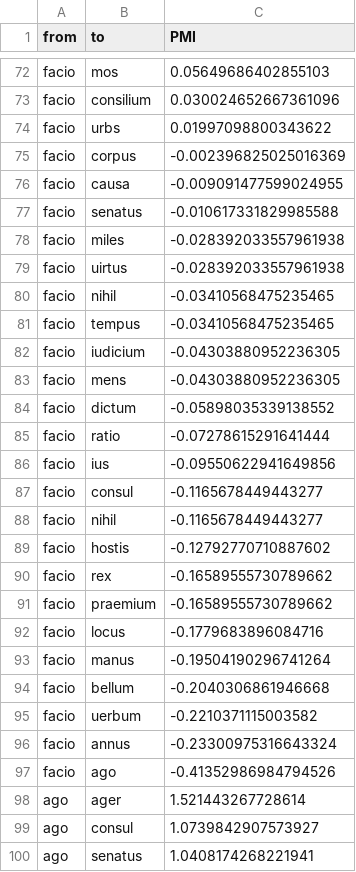
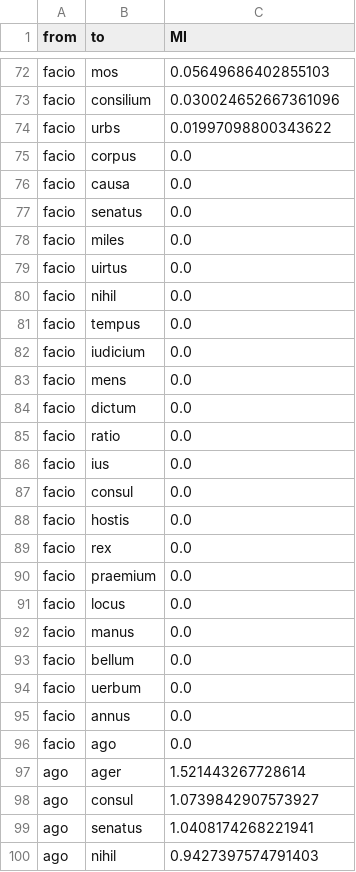
Before and after one commit to diyclassics/desagulier-2020, a TSV file: data/ago-facio-edges.tsv, drawn as a sheet; only a part is shown, gaps mark what is left out; the shorter side is filled out with more unchanged rows; the diff covers the shown part only.

```diff
--- a/data/ago-facio-edges.tsv
+++ b/data/ago-facio-edges.tsv
@@ -1 +1 @@
-from	to	PMI
+from	to	MI
@@ -74,25 +74,24 @@ facio	consilium	0.030024652667361096
 facio	urbs	0.01997098800343622
-facio	corpus	-0.002396825025016369
-facio	causa	-0.009091477599024955
-facio	senatus	-0.010617331829985588
-facio	miles	-0.028392033557961938
-facio	uirtus	-0.028392033557961938
-facio	nihil	-0.03410568475235465
-facio	tempus	-0.03410568475235465
-facio	iudicium	-0.04303880952236305
-facio	mens	-0.04303880952236305
-facio	dictum	-0.05898035339138552
-facio	ratio	-0.07278615291641444
-facio	ius	-0.09550622941649856
-facio	consul	-0.1165678449443277
-facio	nihil	-0.1165678449443277
-facio	hostis	-0.12792770710887602
-facio	rex	-0.16589555730789662
-facio	praemium	-0.16589555730789662
-facio	locus	-0.1779683896084716
-facio	manus	-0.19504190296741264
-facio	bellum	-0.2040306861946668
-facio	uerbum	-0.2210371115003582
-facio	annus	-0.23300975316643324
-facio	ago	-0.41352986984794526
+facio	corpus	0.0
+facio	causa	0.0
+facio	senatus	0.0
+facio	miles	0.0
+facio	uirtus	0.0
+facio	nihil	0.0
+facio	tempus	0.0
+facio	iudicium	0.0
+facio	mens	0.0
+facio	dictum	0.0
+facio	ratio	0.0
+facio	ius	0.0
+facio	consul	0.0
+facio	hostis	0.0
+facio	rex	0.0
+facio	praemium	0.0
+facio	locus	0.0
+facio	manus	0.0
+facio	bellum	0.0
+facio	uerbum	0.0
+facio	annus	0.0
+facio	ago	0.0
 ago	ager	1.521443267728614
```
Also changed, not shown: 2 removed rows and 8 edited cells elsewhere in this file, data/ago-facio-vertices.tsv, data/amor-odium-edges.tsv, 8 other files.
